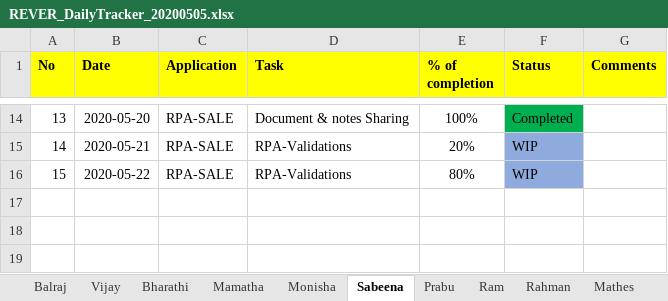
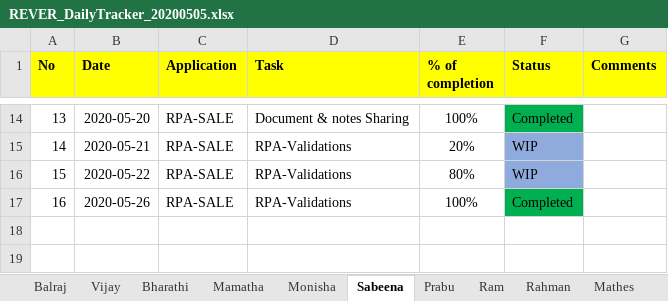
Before and after one commit to Sabeena-github/DailyTracker, an Excel workbook: REVER_DailyTracker_20200505.xlsx, sheet Sabeena, drawn as a sheet; only a part is shown, gaps mark what is left out; values as stored, in another font and other column widths than the file's, no borders; the diff names each change by its address in the sheet, - before the commit and + after, or states it on an @@ line.

Commit message:
Status Update - (26-05-2020)

```diff
--- a/REVER_DailyTracker_20200505.xlsx (sheet Sabeena)
+++ b/REVER_DailyTracker_20200505.xlsx (sheet Sabeena)
-row 17: (empty)
+row 17: 16 | 2020-05-26 | RPA-SALE | RPA-Validations | 100% | Completed
-F17 fill: none
+F17 fill: #00B050
```
